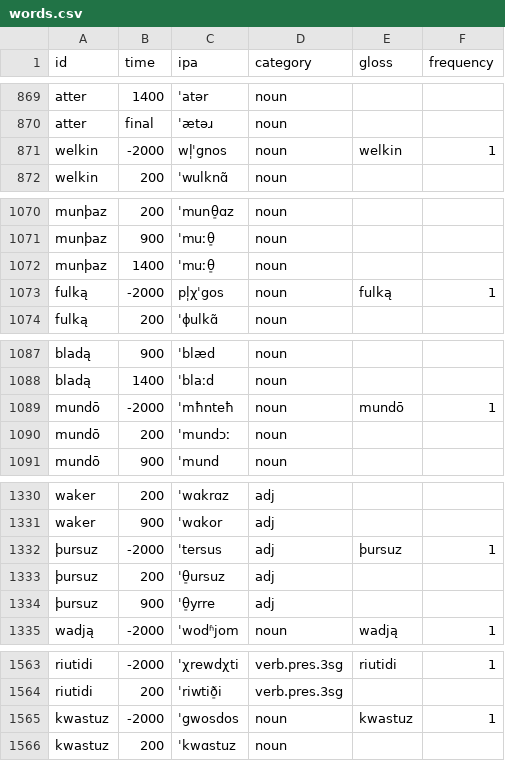
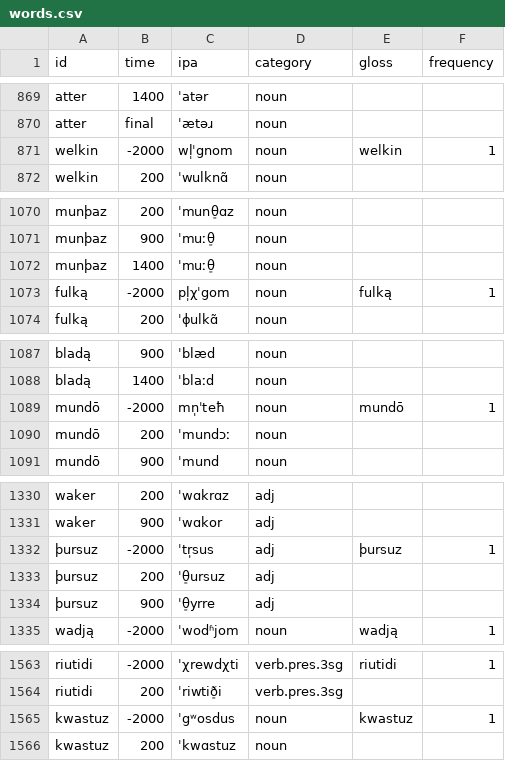
Before and after one commit to krbogusz/Fortis, a CSV file: projects/pie_to_english/words.csv, drawn as a sheet; only a part is shown, gaps mark what is left out.

Commit message:
pie_to_english: zero-grade and stem-class fixes — the attested vowel and ending name them
+4 exact at 200 (385 -> 389/497), no regressions. A GOLD-INPUT pass, not a rules win.

ZERO GRADE — the attested *u refutes the cited full grade. Germanic *ur, *ul, *un before
a consonant come from PIE's SYLLABIC *r̥, *l̥, *n̥ (the *u is epenthetic), so an attested *u
standing where the source cites *e or *o is the wrong grade, and the vowel says so:

    *þursuz   cited *térsus     ⇒ *tŕ̥sus   — and the *s is VOICELESS, so Verner did not
                                             fire and the accent sits on the root
    *mundō    cited *mh₂ntéh₂   ⇒ *mn̥téh₂  — the same syllabic *n̥ as *mundiz : *mn̥tís
                                             already in the table; the *d is voiced, so
                                             Verner fired and the accent follows

STEM CLASS — the attested ending names the declension:

    *wulkną   cited masc. *wl̥gnós   ⇒ NEUTER *wl̥gnóm
    *fulką    cited masc. *pl̥h₁gós  ⇒ NEUTER *pl̥h₁góm

Deliberately NOT touched, though they sit in the same clusters: *word, *hulisō, *gulþīnaz
and *timber each have a SECOND unexplained discrepancy on top of the grade, and fixing
one variable while another is unknown is how you fool yourself into thinking you have
explained something.

*kwastuz took its u-stem fix (*gʷósdus, the attested *-uz naming it) and now derives
*kʷastuz against a target *kwastuz — Wiktionary transcribing the labiovelar as a
two-segment cluster in this entry but not in others. Source notation, not a rule; the
same class as *harduz.

```diff
--- a/projects/pie_to_english/words.csv
+++ b/projects/pie_to_english/words.csv
@@ -870,3 +870,3 @@ atter,1400,ˈatər,noun,,
 atter,final,ˈætəɹ,noun,,
-welkin,-2000,wl̩ˈgnos,noun,welkin,1
+welkin,-2000,wl̩ˈgnom,noun,welkin,1
 welkin,200,ˈwulknɑ̃,noun,,
@@ -1072,3 +1072,3 @@ munþaz,900,ˈmuːθ̠,noun,,
 munþaz,1400,ˈmuːθ̠,noun,,
-fulką,-2000,pl̩χˈgos,noun,fulką,1
+fulką,-2000,pl̩χˈgom,noun,fulką,1
 fulką,200,ˈɸulkɑ̃,noun,,
@@ -1088,3 +1088,3 @@ bladą,900,ˈblæd,noun,,
 bladą,1400,ˈblaːd,noun,,
-mundō,-2000,ˈmħnteħ,noun,mundō,1
+mundō,-2000,mn̩ˈteħ,noun,mundō,1
 mundō,200,ˈmundɔː,noun,,
@@ -1331,3 +1331,3 @@ waker,200,ˈwɑkrɑz,adj,,
 waker,900,ˈwɑkor,adj,,
-þursuz,-2000,ˈtersus,adj,þursuz,1
+þursuz,-2000,ˈtr̩sus,adj,þursuz,1
 þursuz,200,ˈθ̠ursuz,adj,,
@@ -1564,3 +1564,3 @@ riutidi,-2000,ˈχrewdχti,verb.pres.3sg,riutidi,1
 riutidi,200,ˈriwtið̠i,verb.pres.3sg,,
-kwastuz,-2000,ˈgwosdos,noun,kwastuz,1
+kwastuz,-2000,ˈgʷosdus,noun,kwastuz,1
 kwastuz,200,ˈkwɑstuz,noun,,
```
Also changed, not shown: 1 other file.
